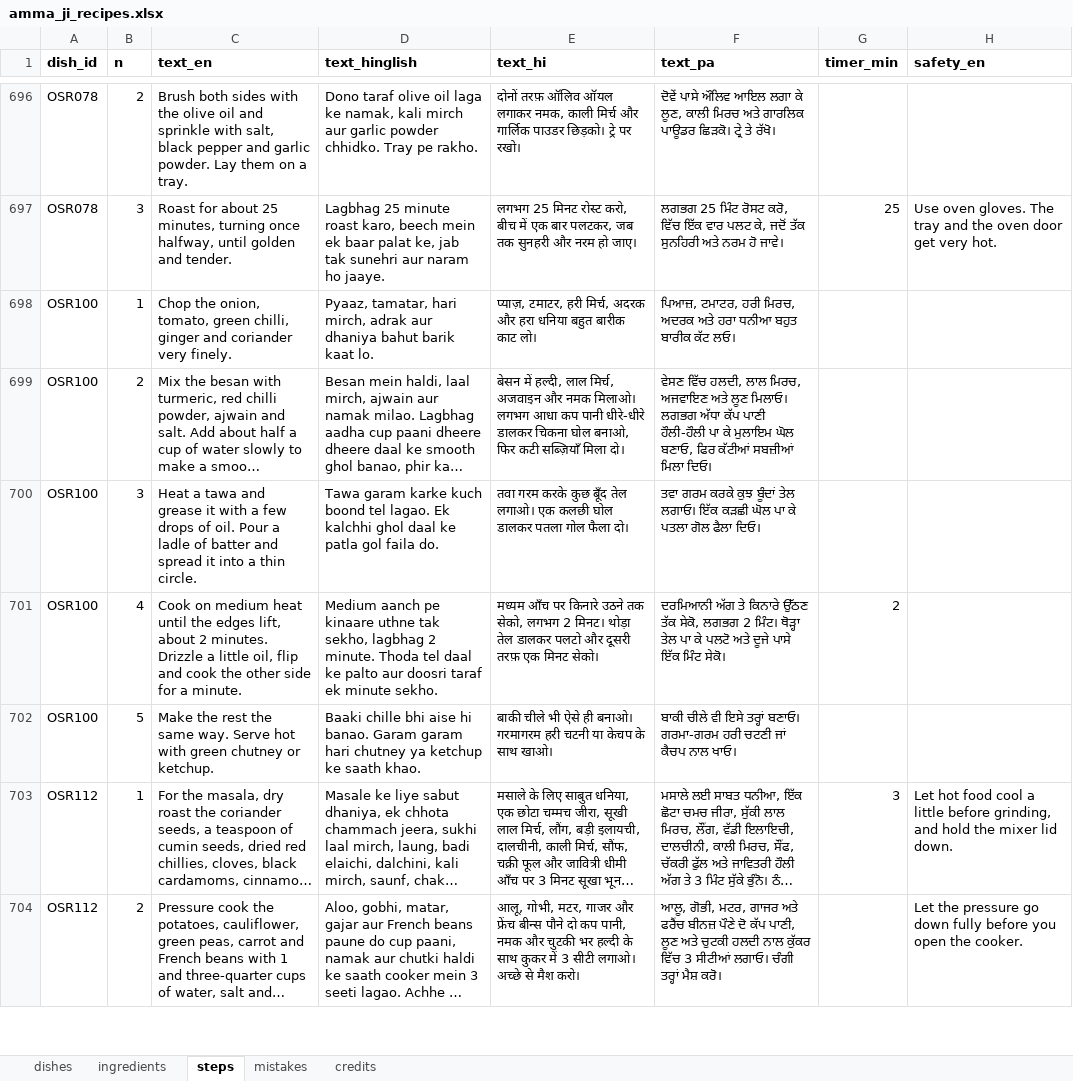
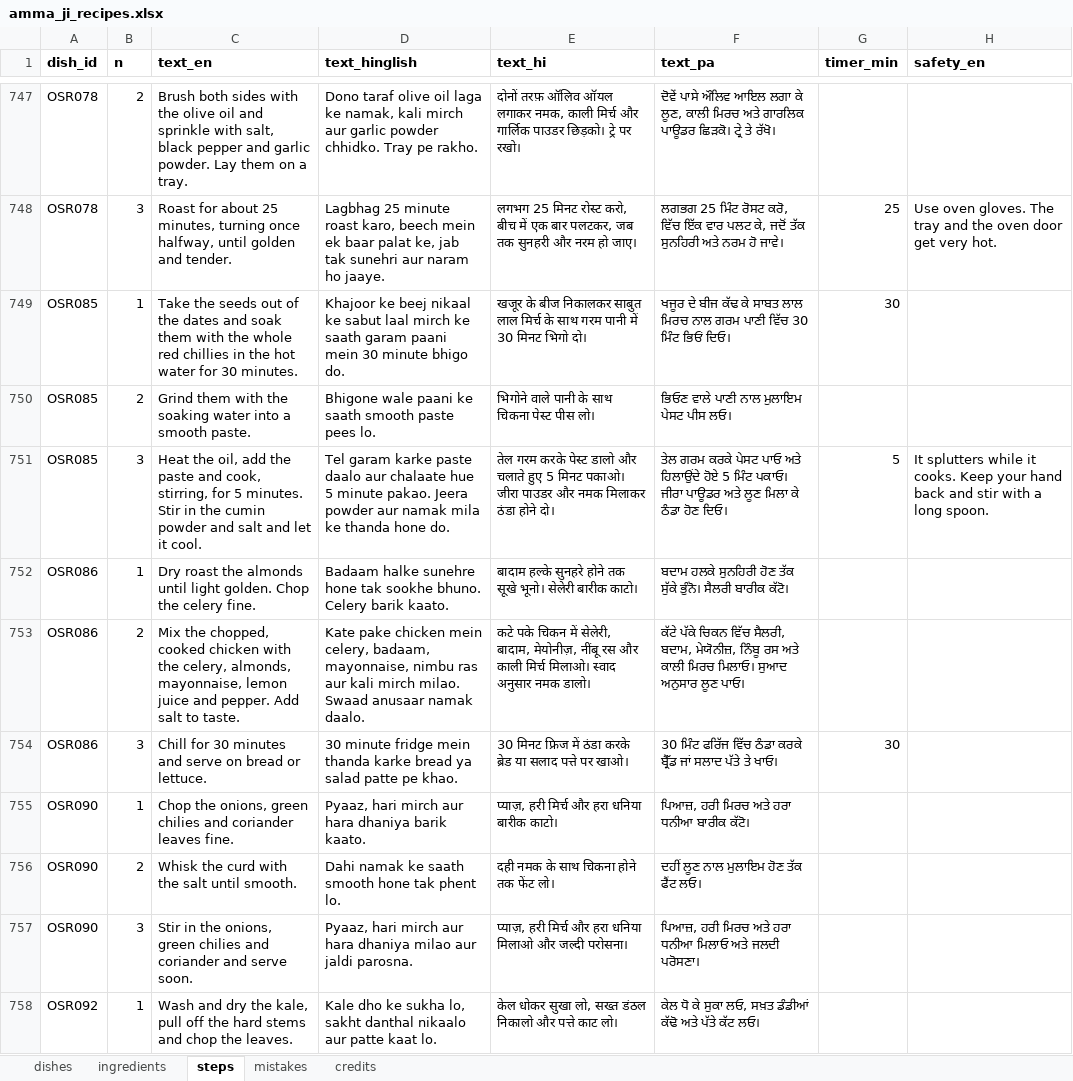
Before and after one commit to arshchatrath/amma-ji, an Excel workbook: data/amma_ji_recipes.xlsx, sheet steps, drawn as a sheet; only a part is shown, gaps mark what is left out; the shorter side is filled out with more unchanged rows; long unchanged cells end in …; values as stored, in another font and other column widths than the file's, no borders; the diff covers the shown part only; the diff names each change by its address in the sheet, - before the commit and + after, or states it on an @@ line.

```diff
--- a/data/amma_ji_recipes.xlsx (sheet steps)
+++ b/data/amma_ji_recipes.xlsx (sheet steps)
+row 749: OSR085 | 1 | Take the seeds out of the dates and soak them with the whole red chillies in the hot water for 30 minutes. | Khajoor ke beej nikaal ke sabut laal mirch ke saath garam paani mein 30 minute bhigo do. | खजूर के बीज निकालकर साबुत लाल मिर्च के साथ गरम पानी में 30 मिनट भिगो दो। | ਖਜੂਰ ਦੇ ਬੀਜ ਕੱਢ ਕੇ ਸਾਬਤ ਲਾਲ ਮਿਰਚ ਨਾਲ ਗਰਮ ਪਾਣੀ ਵਿੱਚ 30 ਮਿੰਟ ਭਿਓਂ ਦਿਓ। | 30
+row 750: OSR085 | 2 | Grind them with the soaking water into a smooth paste. | Bhigone wale paani ke saath smooth paste pees lo. | भिगोने वाले पानी के साथ चिकना पेस्ट पीस लो। | ਭਿਓਣ ਵਾਲੇ ਪਾਣੀ ਨਾਲ ਮੁਲਾਇਮ ਪੇਸਟ ਪੀਸ ਲਓ।
+row 751: OSR085 | 3 | Heat the oil, add the paste and cook, stirring, for 5 minutes. Stir in the cumin powder and salt and let it cool. | Tel garam karke paste daalo aur chalaate hue 5 minute pakao. Jeera powder aur namak mila ke thanda hone do. | तेल गरम करके पेस्ट डालो और चलाते हुए 5 मिनट पकाओ। जीरा पाउडर और नमक मिलाकर ठंडा होने दो। | ਤੇਲ ਗਰਮ ਕਰਕੇ ਪੇਸਟ ਪਾਓ ਅਤੇ ਹਿਲਾਉਂਦੇ ਹੋਏ 5 ਮਿੰਟ ਪਕਾਓ। ਜੀਰਾ ਪਾਊਡਰ ਅਤੇ ਲੂਣ ਮਿਲਾ ਕੇ ਠੰਡਾ ਹੋਣ ਦਿਓ। | 5 | It splutters while it cooks. Keep your hand back and stir with a long spoon.
+row 752: OSR086 | 1 | Dry roast the almonds until light golden. Chop the celery fine. | Badaam halke sunehre hone tak sookhe bhuno. Celery barik kaato. | बादाम हल्के सुनहरे होने तक सूखे भूनो। सेलेरी बारीक काटो। | ਬਦਾਮ ਹਲਕੇ ਸੁਨਹਿਰੀ ਹੋਣ ਤੱਕ ਸੁੱਕੇ ਭੁੰਨੋ। ਸੈਲਰੀ ਬਾਰੀਕ ਕੱਟੋ।
+row 753: OSR086 | 2 | Mix the chopped, cooked chicken with the celery, almonds, mayonnaise, lemon juice and pepper. Add salt to taste. | Kate pake chicken mein celery, badaam, mayonnaise, nimbu ras aur kali mirch milao. Swaad anusaar namak daalo. | कटे पके चिकन में सेलेरी, बादाम, मेयोनीज़, नींबू रस और काली मिर्च मिलाओ। स्वाद अनुसार नमक डालो। | ਕੱਟੇ ਪੱਕੇ ਚਿਕਨ ਵਿੱਚ ਸੈਲਰੀ, ਬਦਾਮ, ਮੇਯੋਨੀਜ਼, ਨਿੰਬੂ ਰਸ ਅਤੇ ਕਾਲੀ ਮਿਰਚ ਮਿਲਾਓ। ਸੁਆਦ ਅਨੁਸਾਰ ਲੂਣ ਪਾਓ।
+row 754: OSR086 | 3 | Chill for 30 minutes and serve on bread or lettuce. | 30 minute fridge mein thanda karke bread ya salad patte pe khao. | 30 मिनट फ्रिज में ठंडा करके ब्रेड या सलाद पत्ते पर खाओ। | 30 ਮਿੰਟ ਫਰਿੱਜ ਵਿੱਚ ਠੰਡਾ ਕਰਕੇ ਬ੍ਰੈੱਡ ਜਾਂ ਸਲਾਦ ਪੱਤੇ ਤੇ ਖਾਓ। | 30
+row 755: OSR090 | 1 | Chop the onions, green chilies and coriander leaves fine. | Pyaaz, hari mirch aur hara dhaniya barik kaato. | प्याज़, हरी मिर्च और हरा धनिया बारीक काटो। | ਪਿਆਜ਼, ਹਰੀ ਮਿਰਚ ਅਤੇ ਹਰਾ ਧਨੀਆ ਬਾਰੀਕ ਕੱਟੋ।
+row 756: OSR090 | 2 | Whisk the curd with the salt until smooth. | Dahi namak ke saath smooth hone tak phent lo. | दही नमक के साथ चिकना होने तक फेंट लो। | ਦਹੀਂ ਲੂਣ ਨਾਲ ਮੁਲਾਇਮ ਹੋਣ ਤੱਕ ਫੈਂਟ ਲਓ।
+row 757: OSR090 | 3 | Stir in the onions, green chilies and coriander and serve soon. | Pyaaz, hari mirch aur hara dhaniya milao aur jaldi parosna. | प्याज़, हरी मिर्च और हरा धनिया मिलाओ और जल्दी परोसना। | ਪਿਆਜ਼, ਹਰੀ ਮਿਰਚ ਅਤੇ ਹਰਾ ਧਨੀਆ ਮਿਲਾਓ ਅਤੇ ਜਲਦੀ ਪਰੋਸਣਾ।
+row 758: OSR092 | 1 | Wash and dry the kale, pull off the hard stems and chop the leaves. | Kale dho ke sukha lo, sakht danthal nikaalo aur patte kaat lo. | केल धोकर सुखा लो, सख्त डंठल निकालो और पत्ते काट लो। | ਕੇਲ ਧੋ ਕੇ ਸੁਕਾ ਲਓ, ਸਖ਼ਤ ਡੰਡੀਆਂ ਕੱਢੋ ਅਤੇ ਪੱਤੇ ਕੱਟ ਲਓ।
```
Also changed, not shown: 69 added rows and 6 edited cells elsewhere in this sheet, sheet mistakes, sheet dishes, sheet ingredients, 12 other files.
